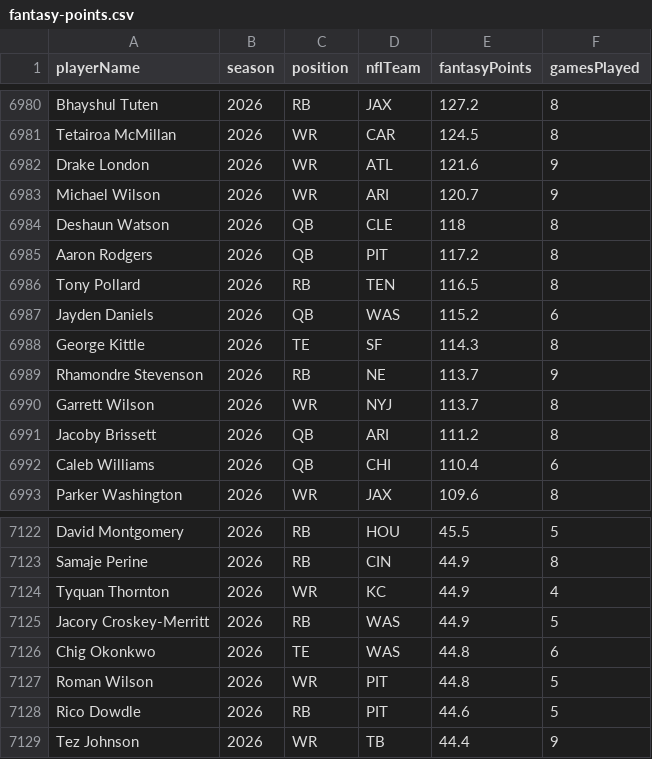
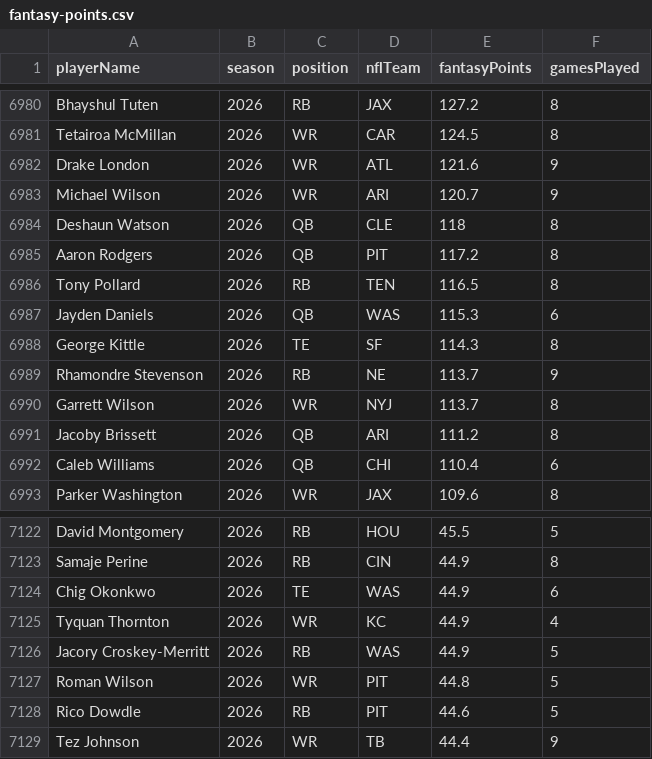
Before and after one commit to comitest22/fantasy-draft-lab, a CSV file: data/enrichment/fantasy-points.csv, drawn as a sheet; only a part is shown, gaps mark what is left out.

```diff
--- a/data/enrichment/fantasy-points.csv
+++ b/data/enrichment/fantasy-points.csv
@@ -6986,3 +6986,3 @@ Aaron Rodgers,2026,QB,PIT,117.2,8
 Tony Pollard,2026,RB,TEN,116.5,8
-Jayden Daniels,2026,QB,WAS,115.2,6
+Jayden Daniels,2026,QB,WAS,115.3,6
 George Kittle,2026,TE,SF,114.3,8
@@ -7123,5 +7123,5 @@ David Montgomery,2026,RB,HOU,45.5,5
 Samaje Perine,2026,RB,CIN,44.9,8
+Chig Okonkwo,2026,TE,WAS,44.9,6
 Tyquan Thornton,2026,WR,KC,44.9,4
 Jacory Croskey-Merritt,2026,RB,WAS,44.9,5
-Chig Okonkwo,2026,TE,WAS,44.8,6
 Roman Wilson,2026,WR,PIT,44.8,5
```
Also changed, not shown: data/enrichment/espn-depth-2026.csv, data/enrichment/player-status-2026.csv, 13 other files.
